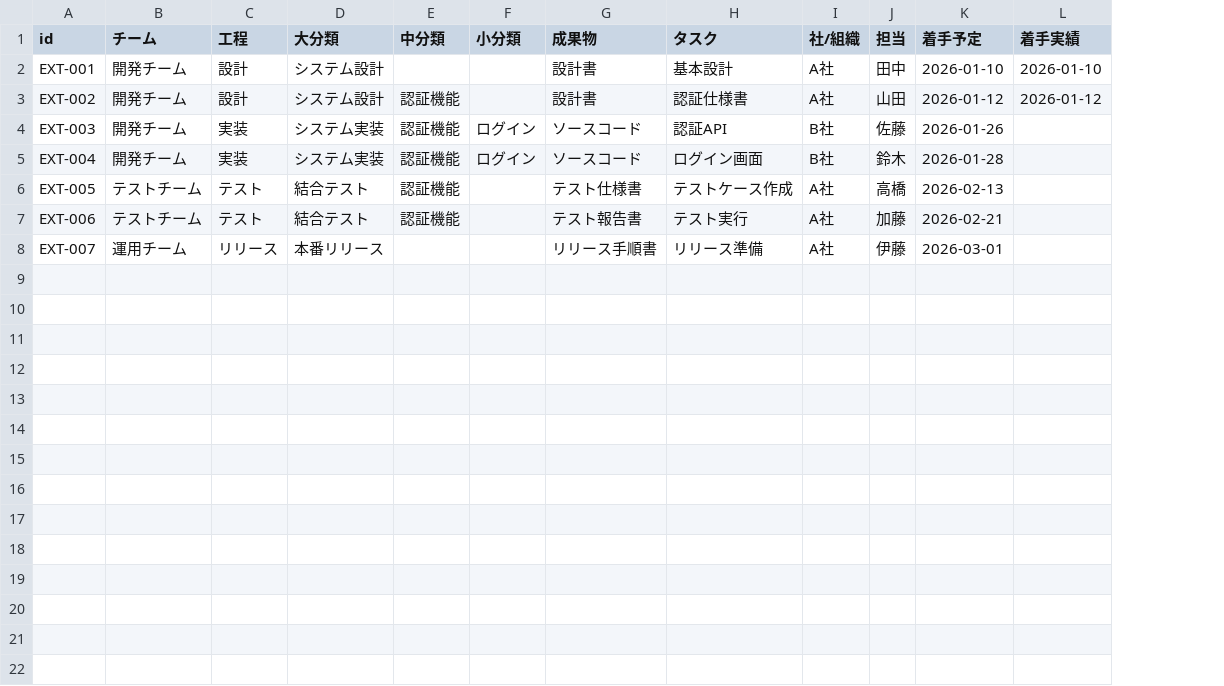
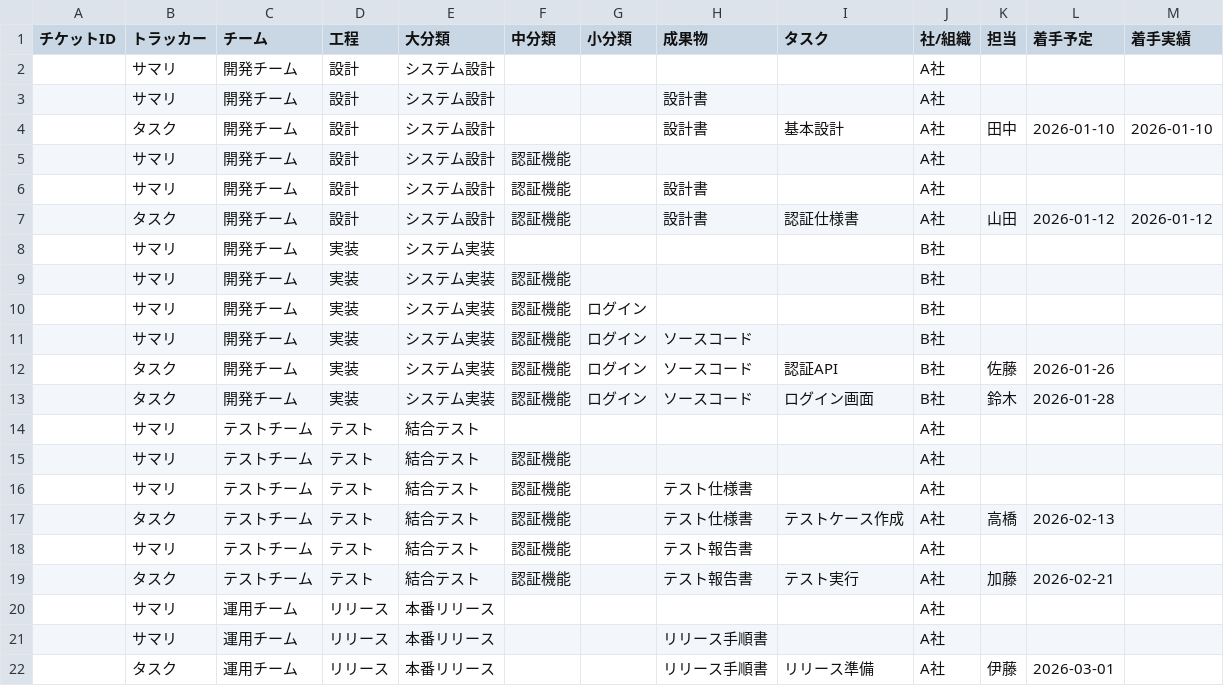
Before and after one commit to mozaki-no/redmineUpster, a CSV file: samples/test-configs/csv-extended-cf.csv, drawn as a sheet; only a part is shown; removed rows and columns are numbered as before the commit, all else as after; rows hold the shown columns only; the diff names each change by its address in the sheet, - before the commit and + after, or states it on an @@ line.

```diff
--- a/samples/test-configs/csv-extended-cf.csv
+++ b/samples/test-configs/csv-extended-cf.csv
-column A (id), rows 2-8: EXT-001 | EXT-002 | EXT-003 | EXT-004 | EXT-005 | EXT-006 | EXT-007
+column A (チケットID), empty
+column B (トラッカー), row 4: タスク; row 7: タスク; rows 12-13: タスク | タスク; row 17: タスク; row 19: タスク; row 22: タスク
+row 2:  | サマリ | 開発チーム | 設計 | システム設計 |  |  |  |  | A社
+row 3:  | サマリ | 開発チーム | 設計 | システム設計 |  |  | 設計書 |  | A社
+row 5:  | サマリ | 開発チーム | 設計 | システム設計 | 認証機能 |  |  |  | A社
+row 6:  | サマリ | 開発チーム | 設計 | システム設計 | 認証機能 |  | 設計書 |  | A社
+row 8:  | サマリ | 開発チーム | 実装 | システム実装 |  |  |  |  | B社
+row 9:  | サマリ | 開発チーム | 実装 | システム実装 | 認証機能 |  |  |  | B社
+row 10:  | サマリ | 開発チーム | 実装 | システム実装 | 認証機能 | ログイン |  |  | B社
+row 11:  | サマリ | 開発チーム | 実装 | システム実装 | 認証機能 | ログイン | ソースコード |  | B社
+row 14:  | サマリ | テストチーム | テスト | 結合テスト |  |  |  |  | A社
+row 15:  | サマリ | テストチーム | テスト | 結合テスト | 認証機能 |  |  |  | A社
+row 16:  | サマリ | テストチーム | テスト | 結合テスト | 認証機能 |  | テスト仕様書 |  | A社
+row 18:  | サマリ | テストチーム | テスト | 結合テスト | 認証機能 |  | テスト報告書 |  | A社
+row 20:  | サマリ | 運用チーム | リリース | 本番リリース |  |  |  |  | A社
+row 21:  | サマリ | 運用チーム | リリース | 本番リリース |  |  | リリース手順書 |  | A社
```
Also changed, not shown: samples/test-configs/csv-custom-hierarchy.csv, samples/test-configs/csv-default.csv, 14 other files.
